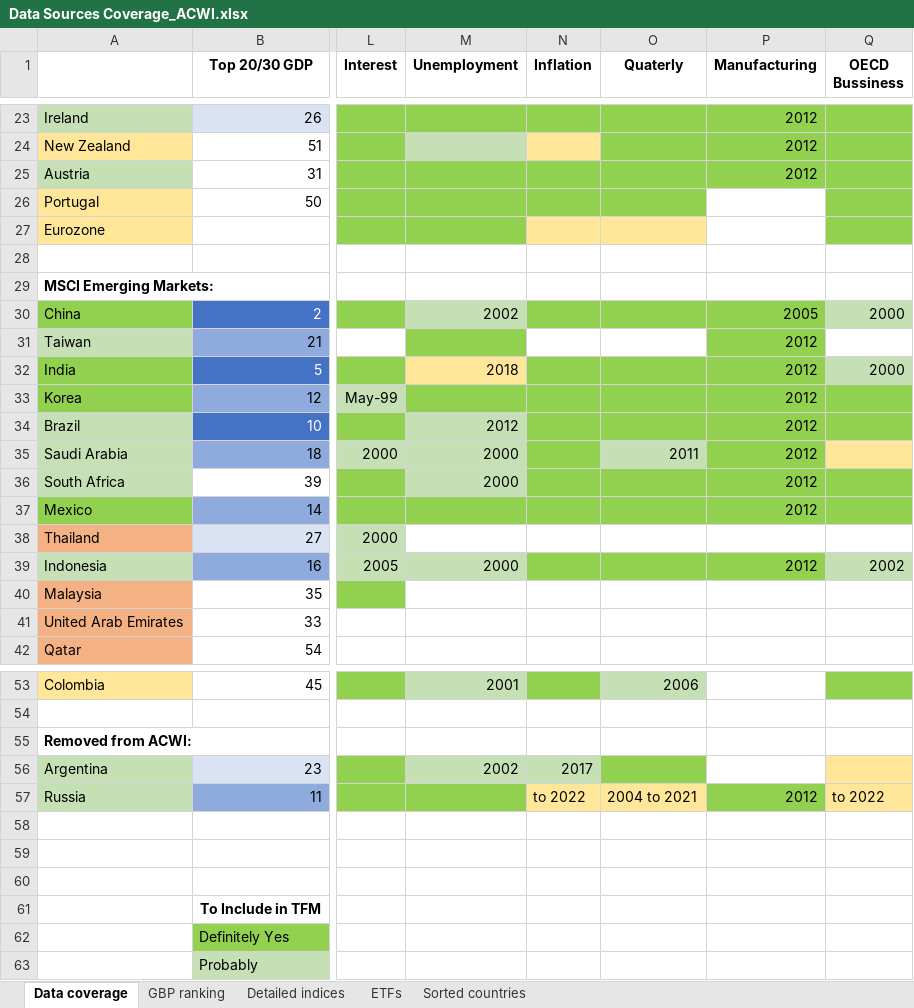
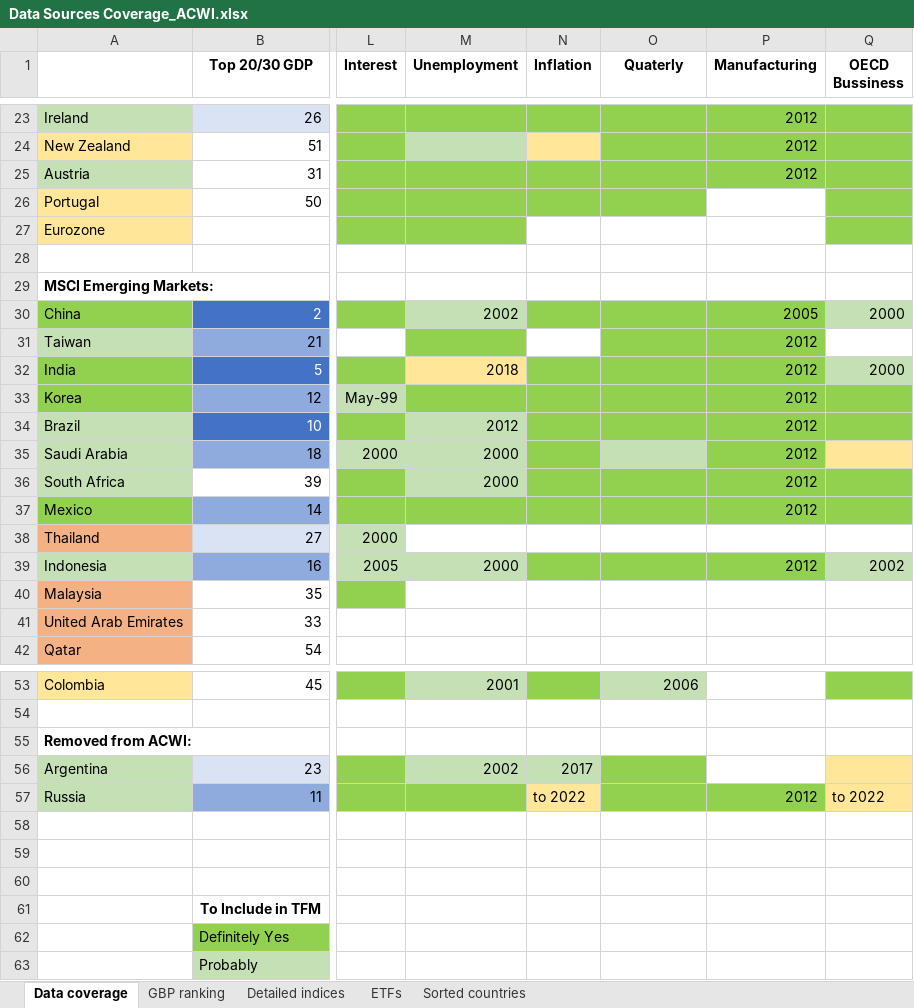
Before and after one commit to lharazin/TFM, an Excel workbook: Data/Data Sources Coverage_ACWI.xlsx, sheet Data coverage, drawn as a sheet; only a part is shown, gaps mark what is left out; values as stored, in another font and other column widths than the file's, no borders; the diff names each change by its address in the sheet, - before the commit and + after, or states it on an @@ line.

```diff
--- a/Data/Data Sources Coverage_ACWI.xlsx (sheet Data coverage)
+++ b/Data/Data Sources Coverage_ACWI.xlsx (sheet Data coverage)
-N27:O27 fill: #FFE699
+N27:O27 fill: none
-O31 fill: none
+O31 fill: #92D050
-O35 (Quaterly): 2011
+O35 (Quaterly): (empty)
-O57 (Quaterly): 2004 to 2021
+O57 (Quaterly): (empty)
-O57 fill: #FFE699
+O57 fill: #92D050
```
Also changed, not shown: sheet GBP ranking, sheet Detailed indices, formulas that keep their value, 6 other files.
